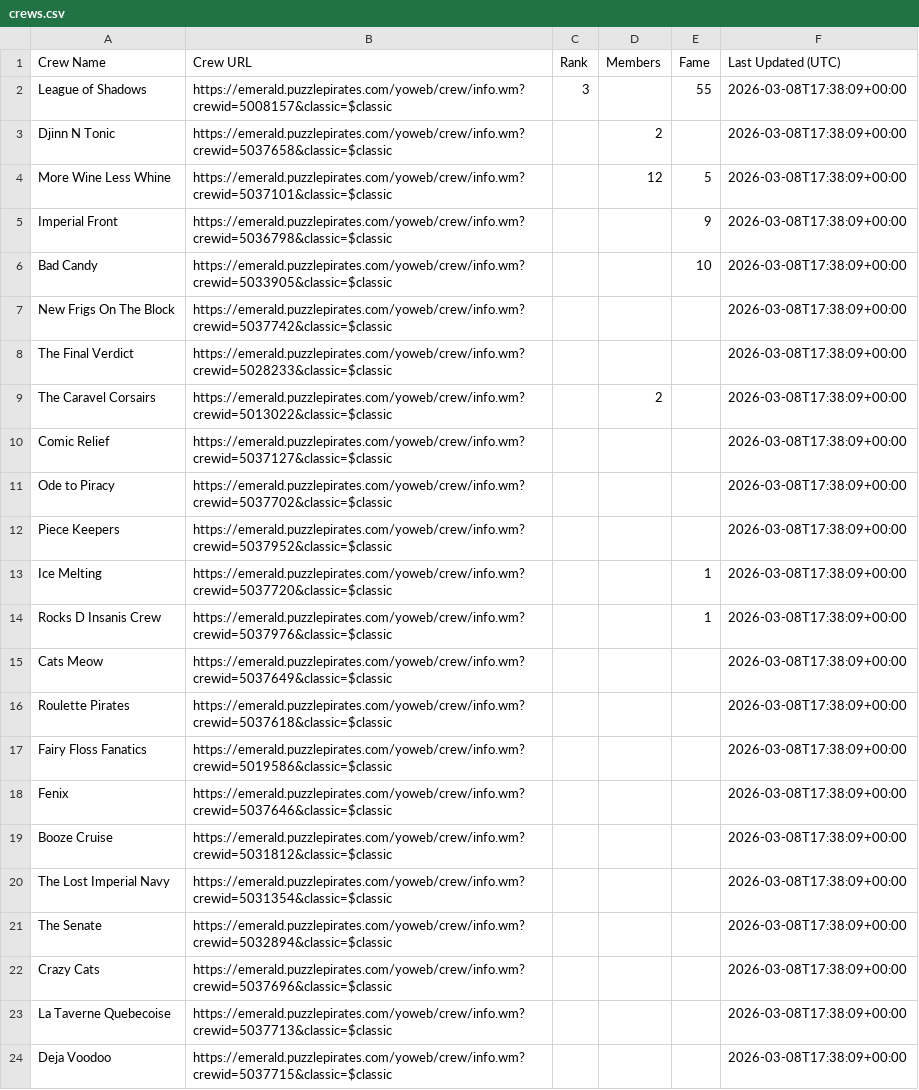
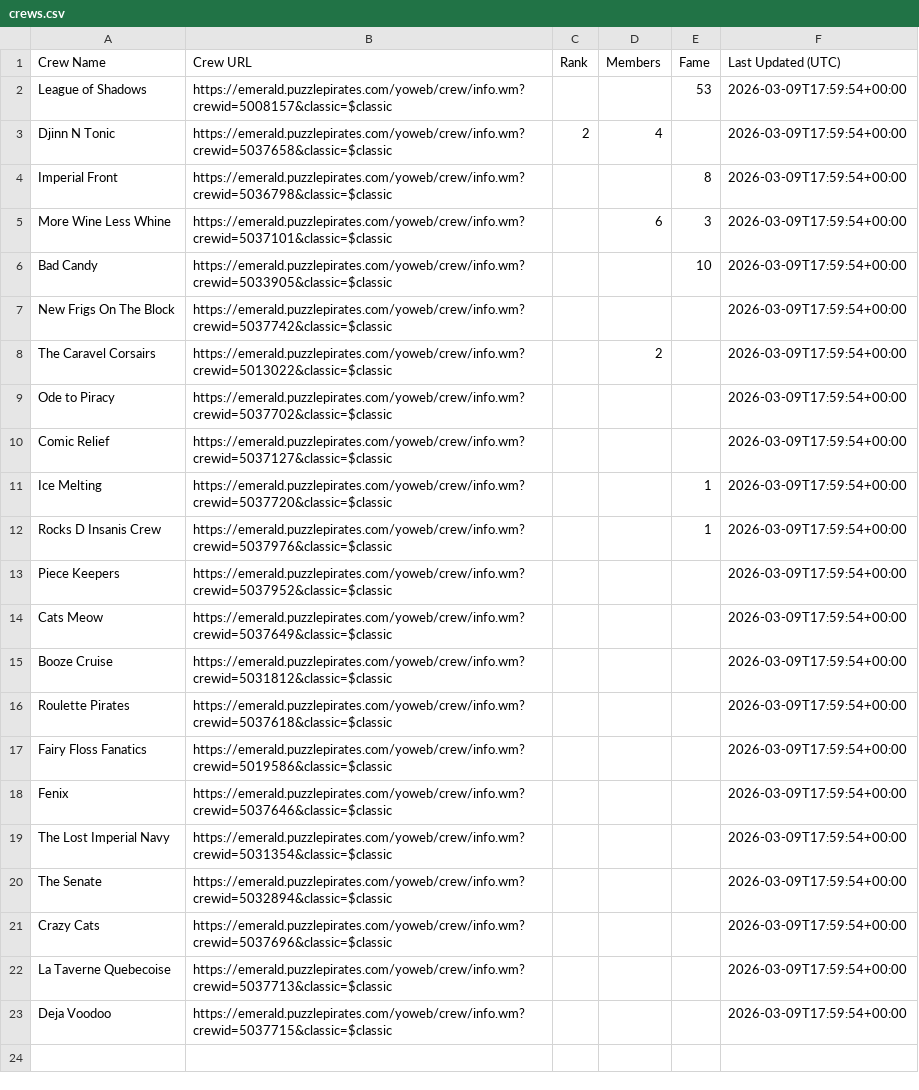
Before and after one commit to RikitoC/RikitoC.github.io, a CSV file: data/crews.csv, drawn as a sheet; removed rows and columns are numbered as before the commit, all else as after; the diff names each change by its address in the sheet, - before the commit and + after, or states it on an @@ line.

```diff
--- a/data/crews.csv
+++ b/data/crews.csv
-C2 (Rank): 3
+C2 (Rank): (empty)
-E2 (Fame): 55
+E2 (Fame): 53
-F2:F3 (Last Updated (UTC)): 2026-03-08T17:38:09+00:00
+F2:F3 (Last Updated (UTC)): 2026-03-09T17:59:54+00:00
-C3 (Rank): (empty)
+C3 (Rank): 2
-D3 (Members): 2
+D3 (Members): 4
-row 4: More Wine Less Whine | https://emerald.puzzlepirates.com/yoweb/crew/info.wm?crewid=5037101&classic=$classic |  | 12 | 5 | 2026-03-08T17:38:09+00:00
-E4 (Fame): 9
+E4 (Fame): 8
-F4 (Last Updated (UTC)): 2026-03-08T17:38:09+00:00
+F4 (Last Updated (UTC)): 2026-03-09T17:59:54+00:00
+row 5: More Wine Less Whine | https://emerald.puzzlepirates.com/yoweb/crew/info.wm?crewid=5037101&classic=$classic |  | 6 | 3 | 2026-03-09T17:59:54+00:00
-F6:F7 (Last Updated (UTC)): 2026-03-08T17:38:09+00:00
+F6:F7 (Last Updated (UTC)): 2026-03-09T17:59:54+00:00
-row 8: The Final Verdict | https://emerald.puzzlepirates.com/yoweb/crew/info.wm?crewid=5028233&classic=$classic |  |  |  | 2026-03-08T17:38:09+00:00
-F8 (Last Updated (UTC)): 2026-03-08T17:38:09+00:00
+F8 (Last Updated (UTC)): 2026-03-09T17:59:54+00:00
-row 10: Comic Relief | https://emerald.puzzlepirates.com/yoweb/crew/info.wm?crewid=5037127&classic=$classic |  |  |  | 2026-03-08T17:38:09+00:00
-F9 (Last Updated (UTC)): 2026-03-08T17:38:09+00:00
+F9 (Last Updated (UTC)): 2026-03-09T17:59:54+00:00
-row 12: Piece Keepers | https://emerald.puzzlepirates.com/yoweb/crew/info.wm?crewid=5037952&classic=$classic |  |  |  | 2026-03-08T17:38:09+00:00
+row 10: Comic Relief | https://emerald.puzzlepirates.com/yoweb/crew/info.wm?crewid=5037127&classic=$classic |  |  |  | 2026-03-09T17:59:54+00:00
-F11:F12 (Last Updated (UTC)): 2026-03-08T17:38:09+00:00
+F11:F12 (Last Updated (UTC)): 2026-03-09T17:59:54+00:00
+row 13: Piece Keepers | https://emerald.puzzlepirates.com/yoweb/crew/info.wm?crewid=5037952&classic=$classic |  |  |  | 2026-03-09T17:59:54+00:00
-F14 (Last Updated (UTC)): 2026-03-08T17:38:09+00:00
+F14 (Last Updated (UTC)): 2026-03-09T17:59:54+00:00
+row 15: Booze Cruise | https://emerald.puzzlepirates.com/yoweb/crew/info.wm?crewid=5031812&classic=$classic |  |  |  | 2026-03-09T17:59:54+00:00
-F16:F18 (Last Updated (UTC)): 2026-03-08T17:38:09+00:00
+F16:F18 (Last Updated (UTC)): 2026-03-09T17:59:54+00:00
-row 19: Booze Cruise | https://emerald.puzzlepirates.com/yoweb/crew/info.wm?crewid=5031812&classic=$classic |  |  |  | 2026-03-08T17:38:09+00:00
-F19:F23 (Last Updated (UTC)): 2026-03-08T17:38:09+00:00
+F19:F23 (Last Updated (UTC)): 2026-03-09T17:59:54+00:00
```
Also changed, not shown: data/crew_details.csv, data/pirate_urls.csv, 3 other files.
